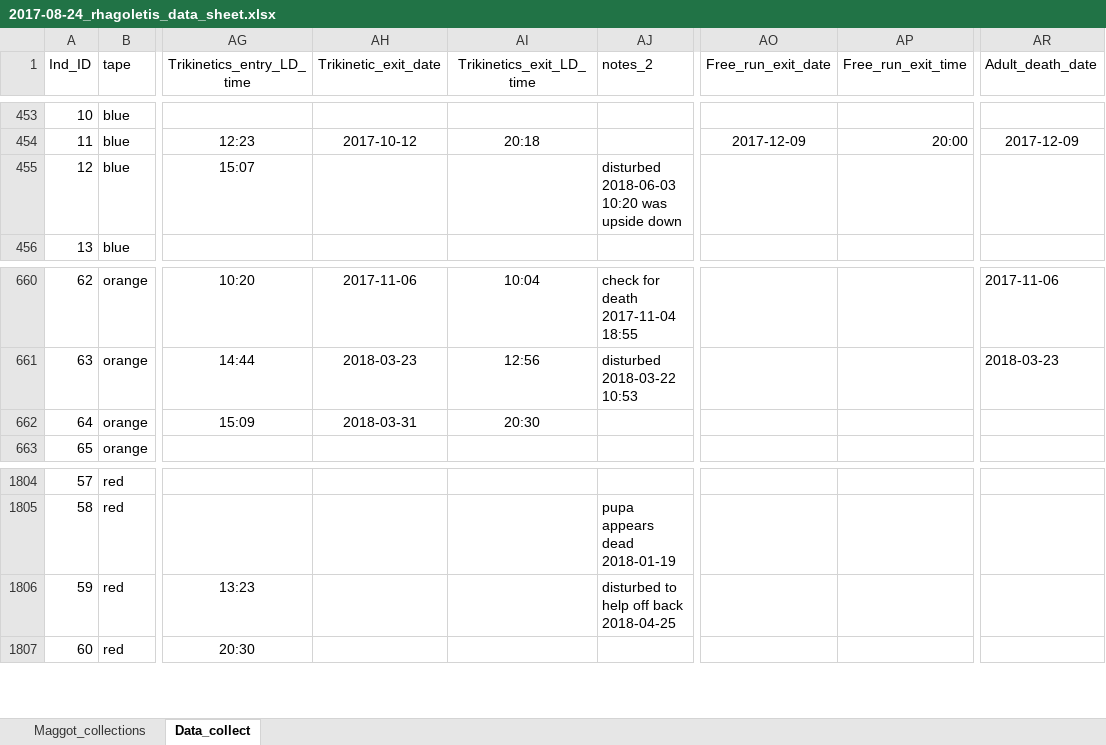
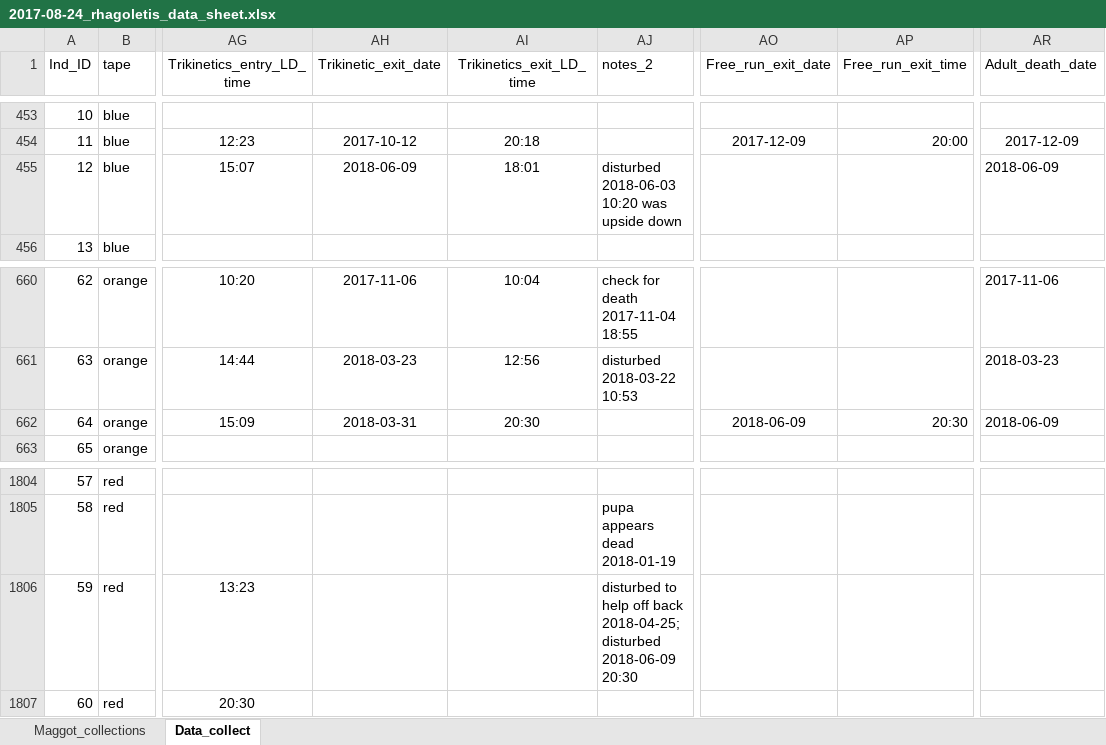
Before and after one commit to adnguyen/Circadian_rhythm_runs_seasonal_timing, an Excel workbook: Data/2017-08-24_rhagoletis_data_sheet.xlsx, sheet Data_collect, drawn as a sheet; only a part is shown, gaps mark what is left out; values as stored, in another font and other column widths than the file's, no borders; the diff names each change by its address in the sheet, - before the commit and + after, or states it on an @@ line.

```diff
--- a/Data/2017-08-24_rhagoletis_data_sheet.xlsx (sheet Data_collect)
+++ b/Data/2017-08-24_rhagoletis_data_sheet.xlsx (sheet Data_collect)
-AH455 (Trikinetic_exit_date): (empty)
+AH455 (Trikinetic_exit_date): 2018-06-09
-AI455 (Trikinetics_exit_LD_time): (empty)
+AI455 (Trikinetics_exit_LD_time): 18:01
-AR455 (Adult_death_date): (empty)
+AR455 (Adult_death_date): 2018-06-09
-AO662 (Free_run_exit_date): (empty)
+AO662 (Free_run_exit_date): 2018-06-09
-AP662 (Free_run_exit_time): (empty)
+AP662 (Free_run_exit_time): 20:30
-AR662 (Adult_death_date): (empty)
+AR662 (Adult_death_date): 2018-06-09
-AJ1806 (notes_2): …off back 2018-04-25
+AJ1806 (notes_2): …off back 2018-04-25; disturbed 2018-06-09 20:30
```
Also changed, not shown: Data/Storage/2018_storage_minus80_information.xlsx.
